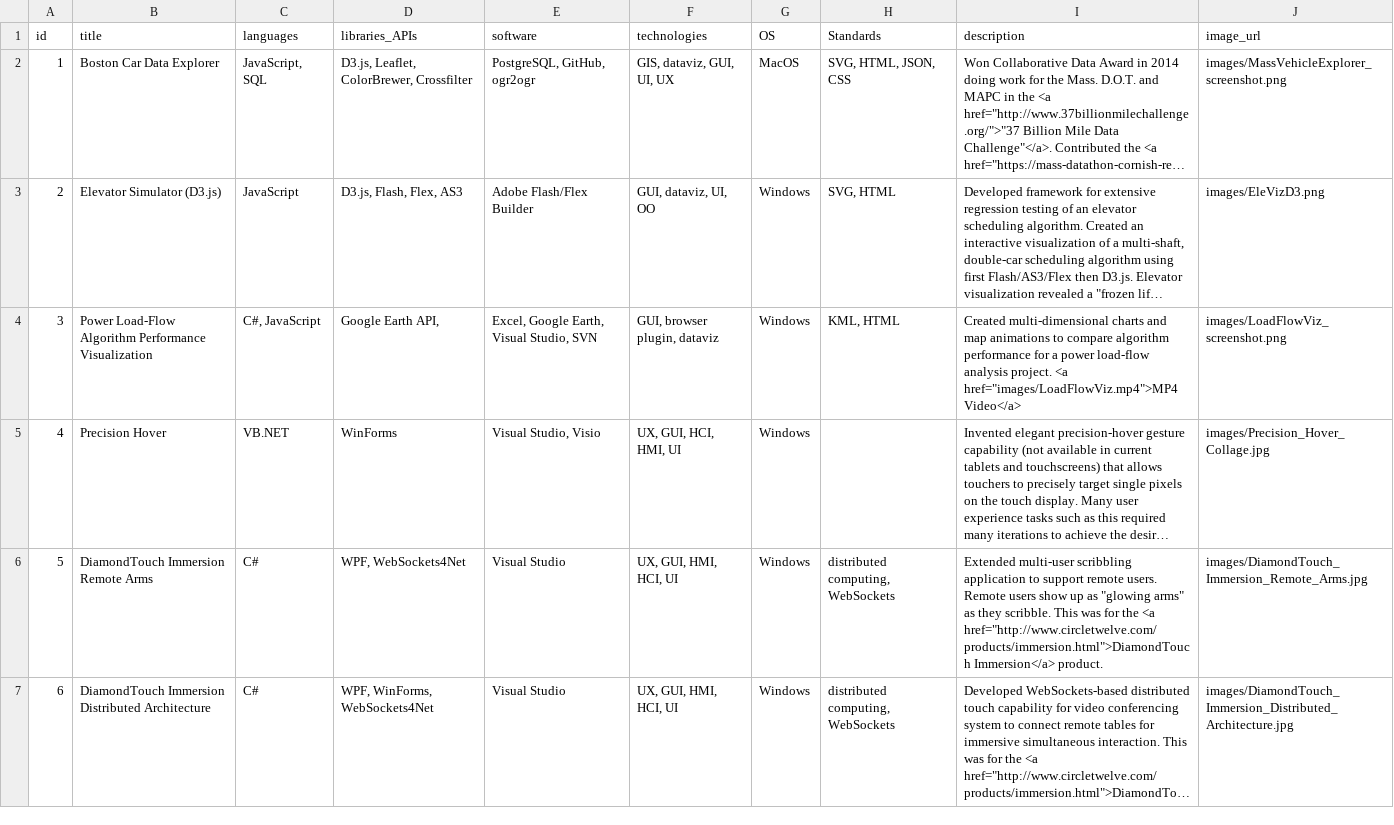
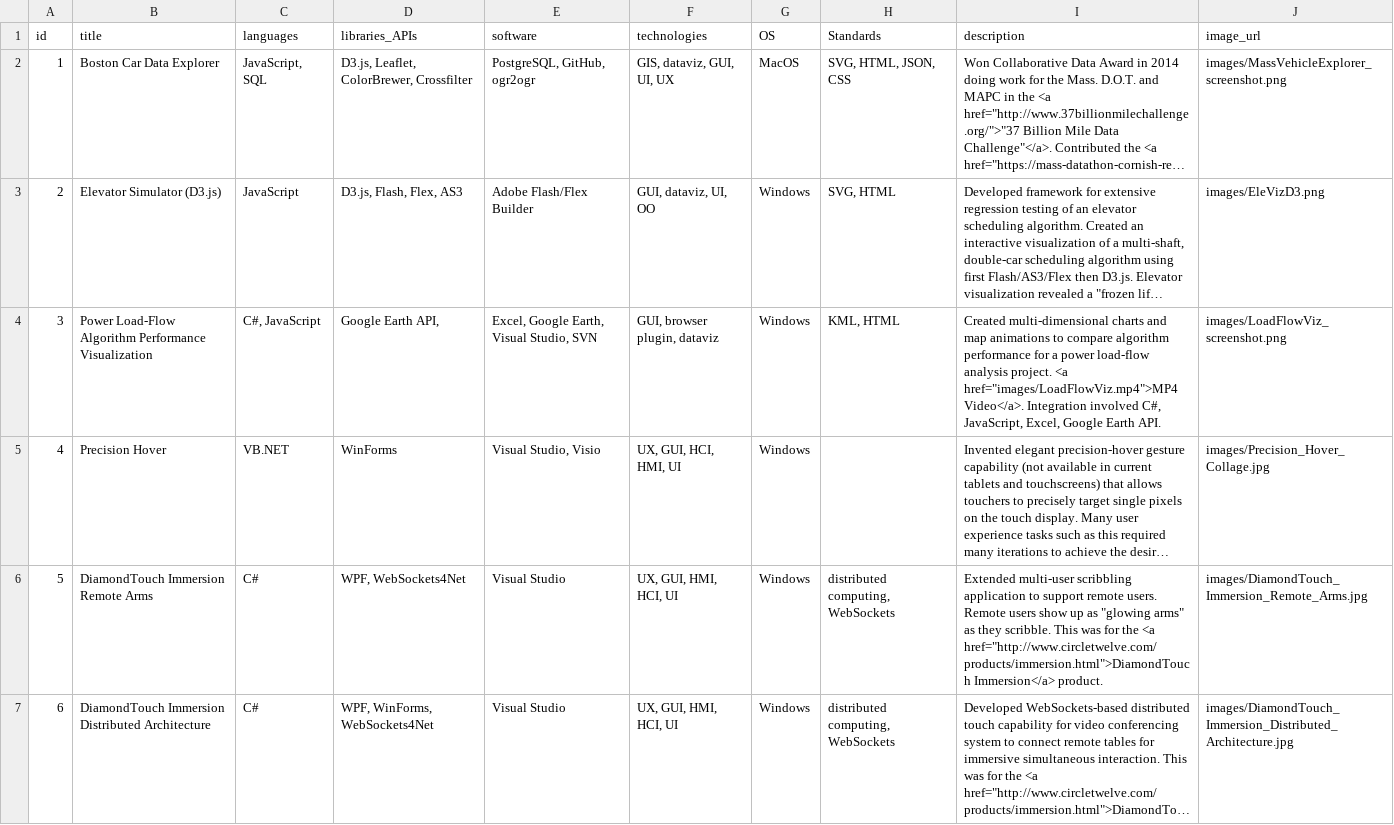
Before and after one commit to esenther/esenther.github.io, a TSV file: portfolio/portfolio.tsv, drawn as a sheet; only a part is shown; long unchanged cells end in …; the diff names each change by its address in the sheet, - before the commit and + after, or states it on an @@ line.

Commit message:
loadflowViz text

```diff
--- a/portfolio/portfolio.tsv
+++ b/portfolio/portfolio.tsv
-I4 (description): …<a href="images/LoadFlowViz.mp4">MP4 Video</a>
+I4 (description): …<a href="images/LoadFlowViz.mp4">MP4 Video</a>. Integration involved C#, JavaScript, Excel, Google Earth API.
```
